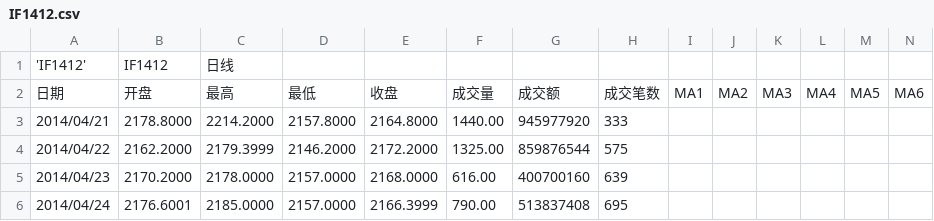
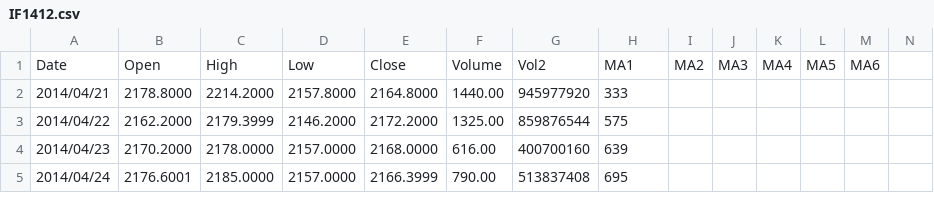
Before and after one commit to ericwang1229/hs300_timing, a CSV file: IF1412.csv, drawn as a sheet; only a part is shown; removed rows and columns are numbered as before the commit, all else as after; the diff names each change by its address in the sheet, - before the commit and + after, or states it on an @@ line.

Commit message:
new data

```diff
--- a/IF1412.csv
+++ b/IF1412.csv
-row 1: 'IF1412' | IF1412 | 日线
-row 2: 日期 | 开盘 | 最高 | 最低 | 收盘 | 成交量 | 成交额 | 成交笔数 | MA1 | MA2 | MA3 | MA4 | MA5 | MA6
+row 1: Date | Open | High | Low | Close | Volume | Vol2 | MA1 | MA2 | MA3 | MA4 | MA5 | MA6
```
Also changed, not shown: 25 other files.
